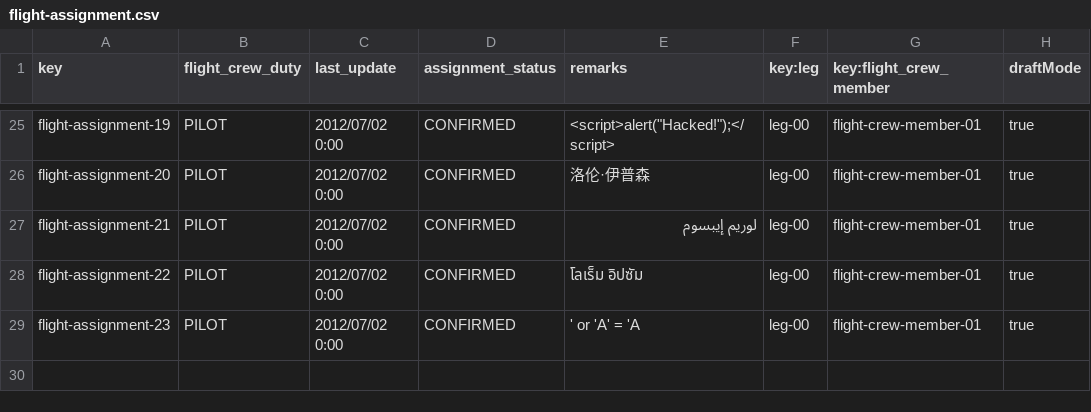
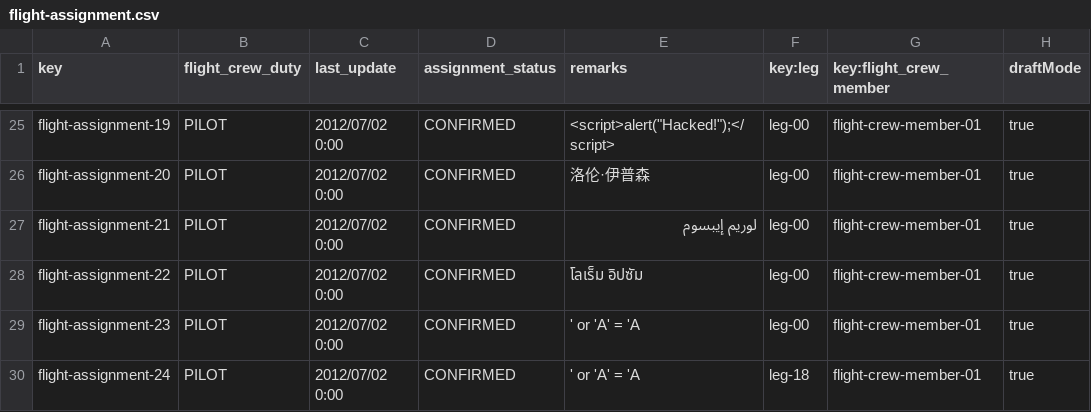
Before and after one commit to CarlosCerdaMorales/dp2-c1-034, a CSV file: src/main/resources/WEB-INF/data/sample/flight-assignment.csv, drawn as a sheet; only a part is shown, gaps mark what is left out.

```diff
--- a/src/main/resources/WEB-INF/data/sample/flight-assignment.csv
+++ b/src/main/resources/WEB-INF/data/sample/flight-assignment.csv
@@ -29 +29,2 @@ flight-assignment-22,PILOT,2012/07/02 0:00,CONFIRMED,โลเร็ม อิ
 flight-assignment-23,PILOT,2012/07/02 0:00,CONFIRMED,' or 'A' = 'A ,leg-00,flight-crew-member-01,true
+flight-assignment-24,PILOT,2012/07/02 0:00,CONFIRMED,' or 'A' = 'A ,leg-18,flight-crew-member-01,true
```
Also changed, not shown: src/main/resources/WEB-INF/data/sample/leg.csv.
